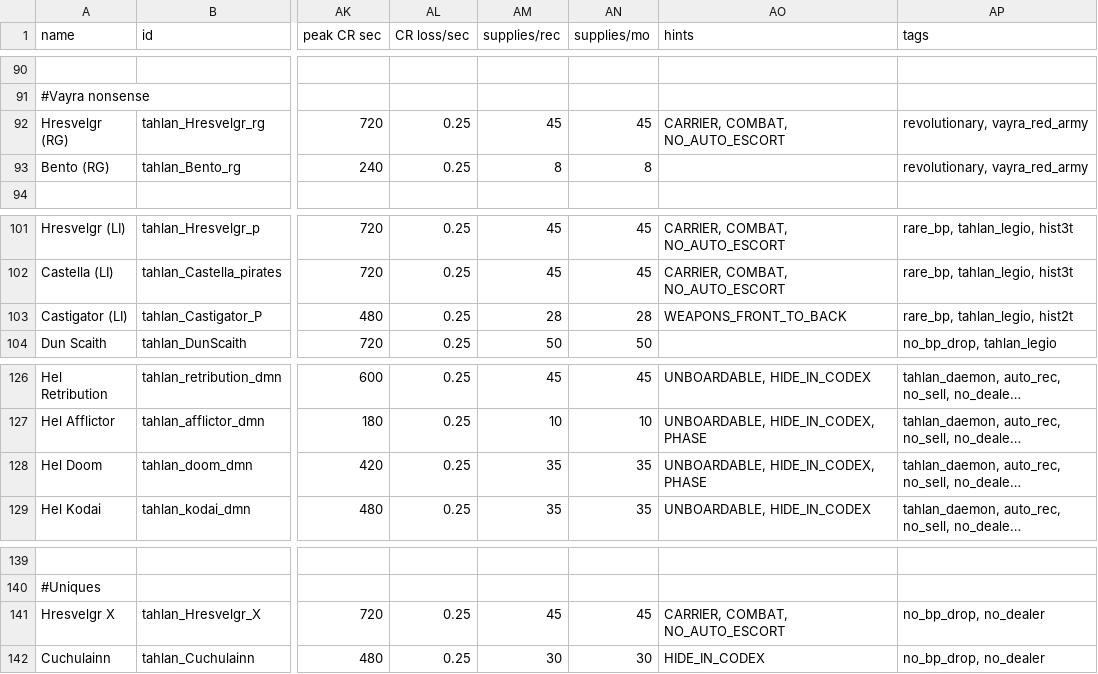
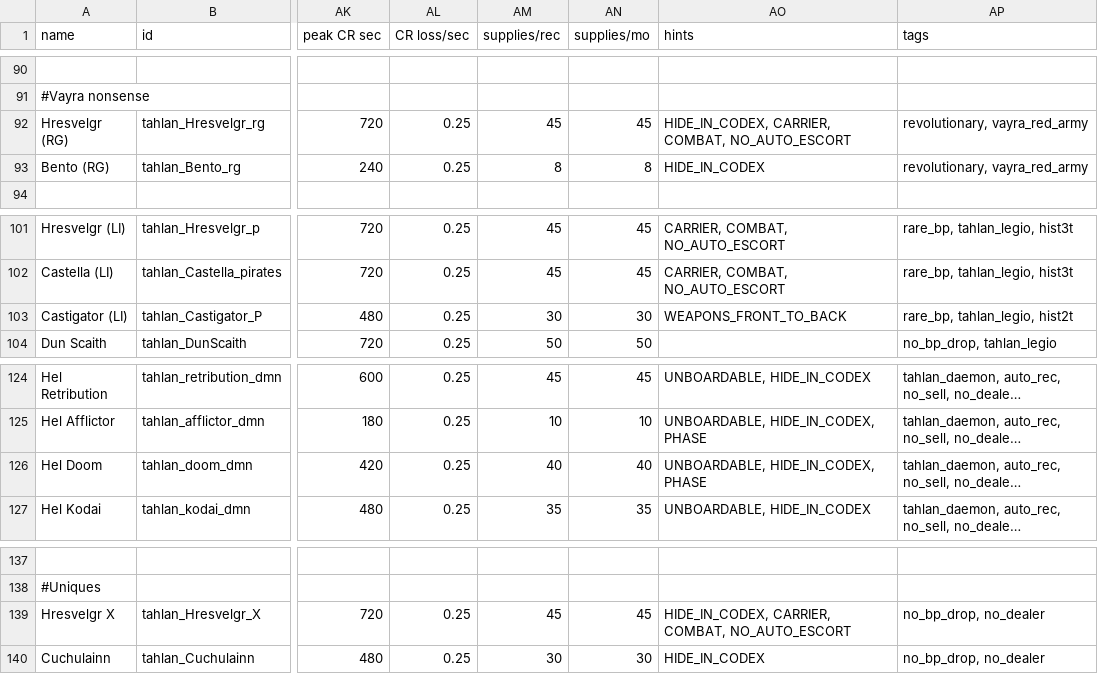
Before and after one commit to niatahl/tahlan-shipworks, a CSV file: data/hulls/ship_data.csv, drawn as a sheet; only a part is shown, gaps mark what is left out; long unchanged cells end in …; addresses are those after the commit; the diff covers the shown part only; the diff names each change by its address in the sheet, - before the commit and + after, or states it on an @@ line.

```diff
--- a/data/hulls/ship_data.csv
+++ b/data/hulls/ship_data.csv
-AO92 (hints): CARRIER, COMBAT, NO_AUTO_ESCORT
+AO92 (hints): HIDE_IN_CODEX, CARRIER, COMBAT, NO_AUTO_ESCORT
-AO93 (hints): (empty)
+AO93 (hints): HIDE_IN_CODEX
-AM103 (supplies/rec): 28
+AM103 (supplies/rec): 30
-AN103 (supplies/mo): 28
+AN103 (supplies/mo): 30
-AM126 (supplies/rec): 35
+AM126 (supplies/rec): 40
-AN126 (supplies/mo): 35
+AN126 (supplies/mo): 40
-AO139 (hints): CARRIER, COMBAT, NO_AUTO_ESCORT
+AO139 (hints): HIDE_IN_CODEX, CARRIER, COMBAT, NO_AUTO_ESCORT
```
Also changed, not shown: 2 removed rows and 7 edited cells elsewhere in this file, data/hullmods/hull_mods.csv, 24 other files.
